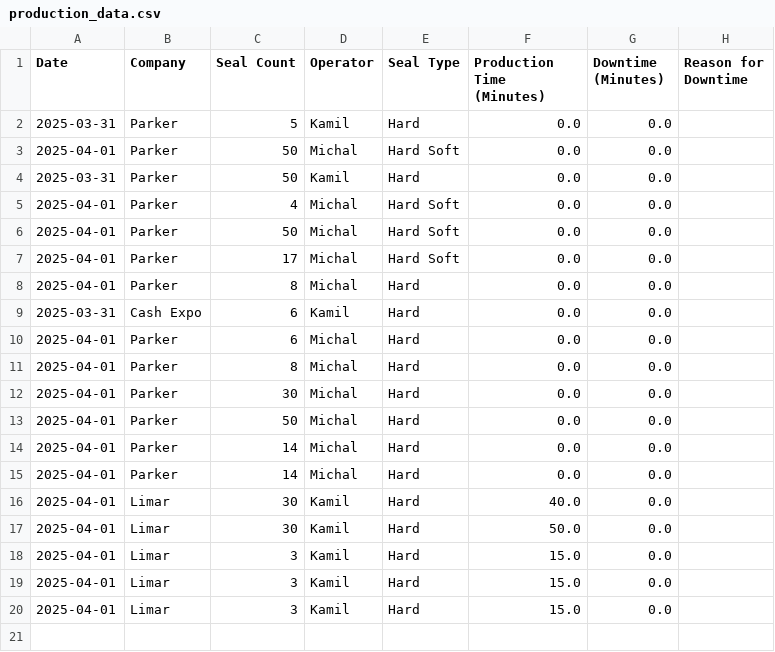
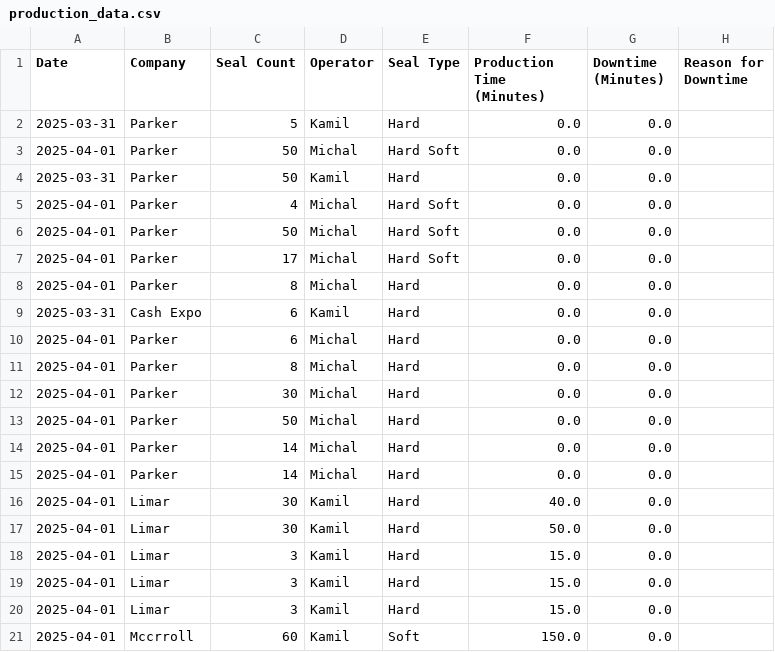
Before and after one commit to ChinQuan/Production-App, a CSV file: production_data.csv, drawn as a sheet; the diff names each change by its address in the sheet, - before the commit and + after, or states it on an @@ line.

Commit message:
Updating production data

```diff
--- a/production_data.csv
+++ b/production_data.csv
+row 21: 2025-04-01 | Mccrroll | 60 | Kamil | Soft | 150.0 | 0.0
```
